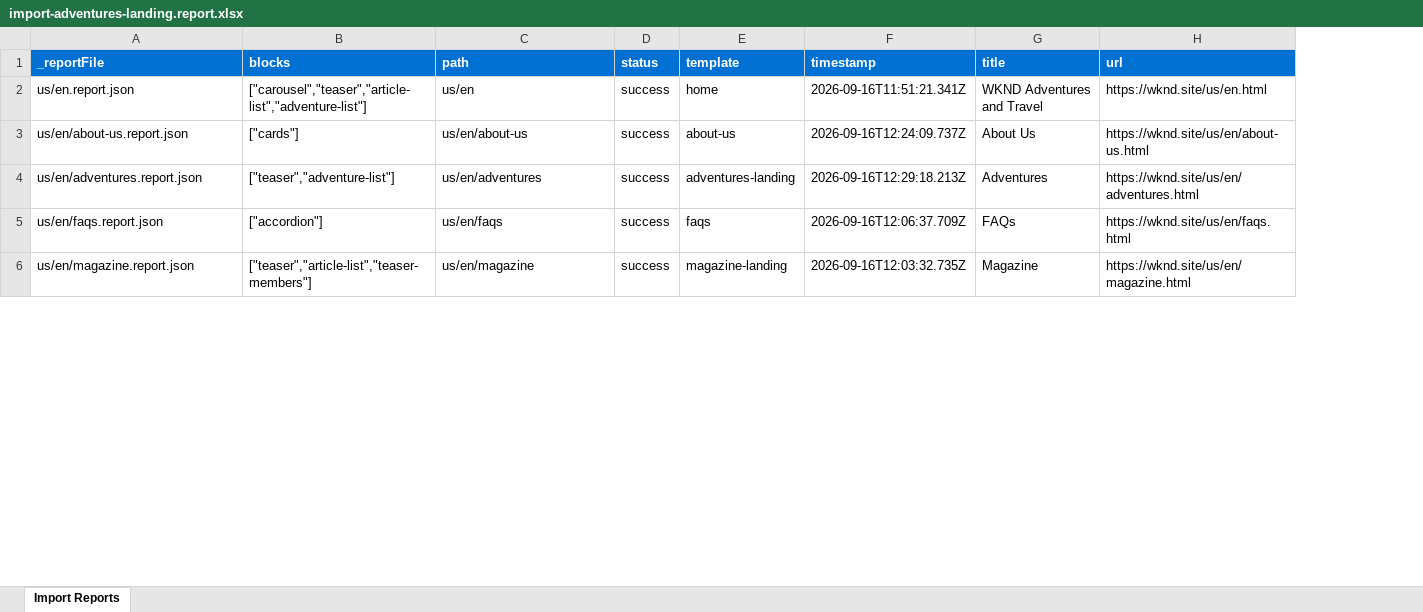
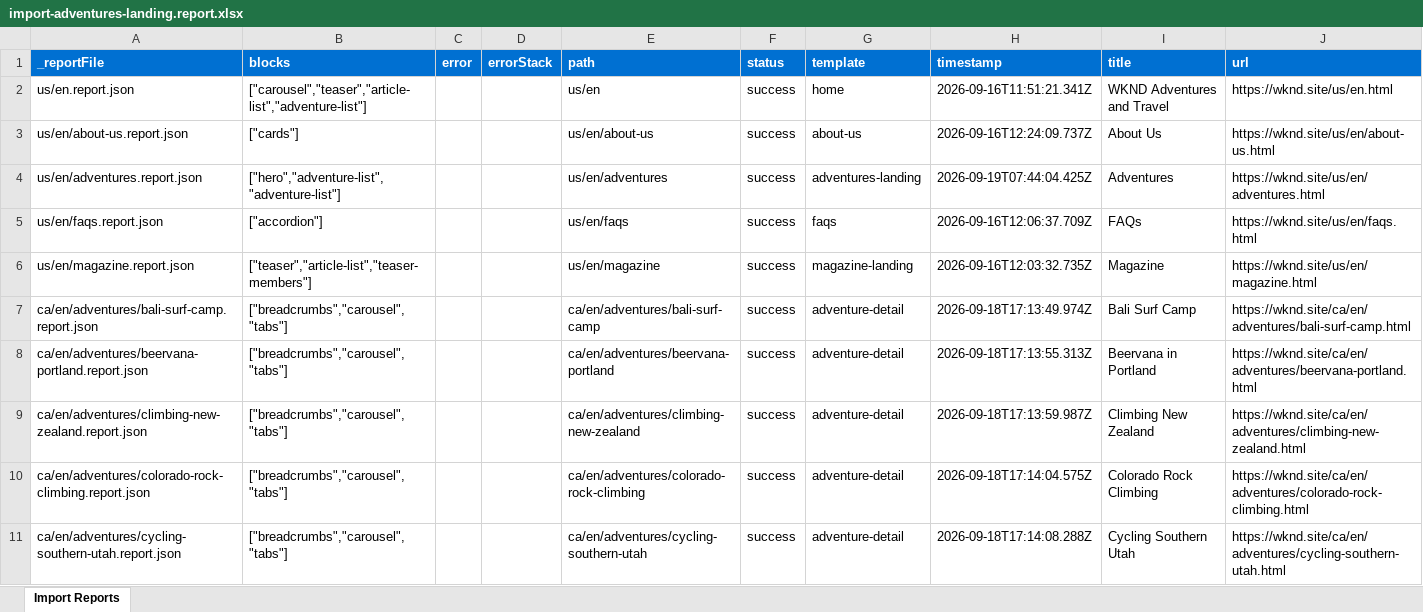
Before and after one commit to AshaAravind/eds-wknd, an Excel workbook: tools/importer/reports/import-adventures-landing.report.xlsx, sheet Import Reports, drawn as a sheet; only a part is shown; values as stored, in another font and other column widths than the file's, no borders; addresses are those after the commit; the diff covers the shown part only; the diff names each change by its address in the sheet, - before the commit and + after, or states it on an @@ line.

Commit message:
Add adventure-list, hero blocks, update importer
Automated migration updates generated by Experience Modernization Agent.

Changed files: 49

```diff
--- a/tools/importer/reports/import-adventures-landing.report.xlsx (sheet Import Reports)
+++ b/tools/importer/reports/import-adventures-landing.report.xlsx (sheet Import Reports)
+column C (error), empty
+column D (errorStack), empty
-B4 (blocks): ["teaser","adventure-list"]
+B4 (blocks): ["hero","adventure-list","adventure-list"]
-H4 (timestamp): 2026-09-16T12:29:18.213Z
+H4 (timestamp): 2026-09-19T07:44:04.425Z
+row 7: ca/en/adventures/bali-surf-camp.report.json | ["breadcrumbs","carousel","tabs"] |  |  | ca/en/adventures/bali-surf-camp | success | adventure-detail | 2026-09-18T17:13:49.974Z | Bali Surf Camp | https://wknd.site/ca/en/adventures/bali-surf-camp.html
+row 8: ca/en/adventures/beervana-portland.report.json | ["breadcrumbs","carousel","tabs"] |  |  | ca/en/adventures/beervana-portland | success | adventure-detail | 2026-09-18T17:13:55.313Z | Beervana in Portland | https://wknd.site/ca/en/adventures/beervana-portland.html
+row 9: ca/en/adventures/climbing-new-zealand.report.json | ["breadcrumbs","carousel","tabs"] |  |  | ca/en/adventures/climbing-new-zealand | success | adventure-detail | 2026-09-18T17:13:59.987Z | Climbing New Zealand | https://wknd.site/ca/en/adventures/climbing-new-zealand.html
+row 10: ca/en/adventures/colorado-rock-climbing.report.json | ["breadcrumbs","carousel","tabs"] |  |  | ca/en/adventures/colorado-rock-climbing | success | adventure-detail | 2026-09-18T17:14:04.575Z | Colorado Rock Climbing | https://wknd.site/ca/en/adventures/colorado-rock-climbing.html
+row 11: ca/en/adventures/cycling-southern-utah.report.json | ["breadcrumbs","carousel","tabs"] |  |  | ca/en/adventures/cycling-southern-utah | success | adventure-detail | 2026-09-18T17:14:08.288Z | Cycling Southern Utah | https://wknd.site/ca/en/adventures/cycling-southern-utah.html
```
Also changed, not shown: 39 added rows and 42 edited cells elsewhere in this sheet, tools/importer/reports/import-adventure-detail.report.xlsx, 48 other files.
